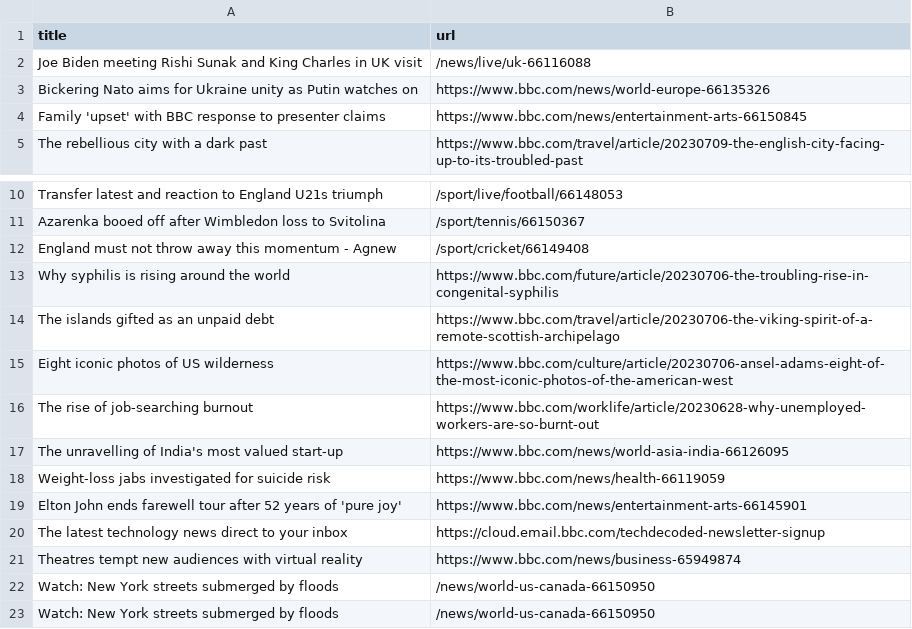
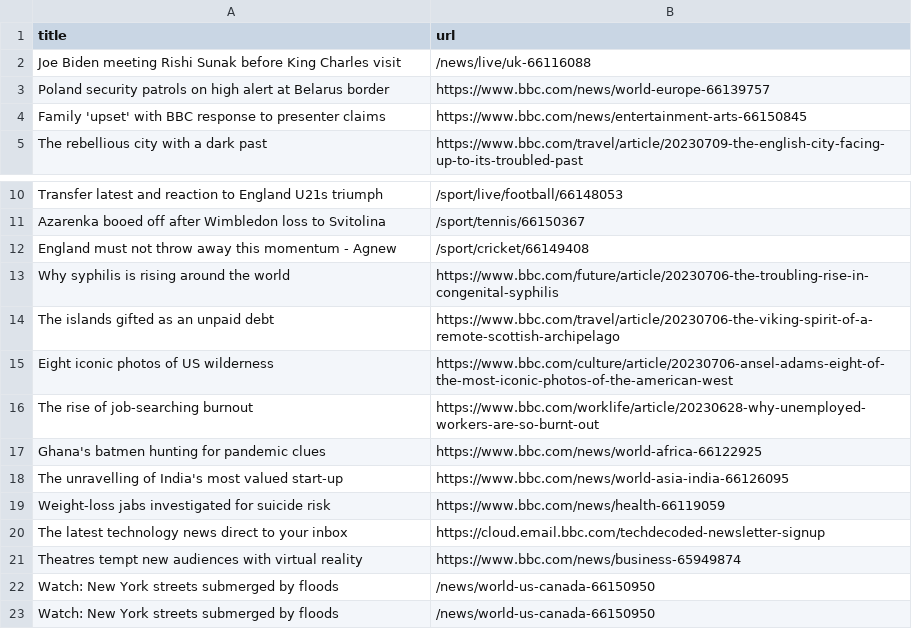
Before and after one commit to amanda-chn/automatic-scraper-bbc, a CSV file: bbc.csv, drawn as a sheet; only a part is shown, gaps mark what is left out.

```diff
--- a/bbc.csv
+++ b/bbc.csv
@@ -1,4 +1,4 @@
 title,url
-Joe Biden meeting Rishi Sunak and King Charles in UK visit,/news/live/uk-66116088
-Bickering Nato aims for Ukraine unity as Putin watches on,https://www.bbc.com/news/world-europe-66135326
+Joe Biden meeting Rishi Sunak before King Charles visit,/news/live/uk-66116088
+Poland security patrols on high alert at Belarus border,https://www.bbc.com/news/world-europe-66139757
 Family 'upset' with BBC response to presenter claims,https://www.bbc.com/news/entertainment-arts-66150845
@@ -16,5 +16,5 @@ Eight iconic photos of US wilderness,https://www.bbc.com/culture/article/2023070
 The rise of job-searching burnout,https://www.bbc.com/worklife/article/20230628-why-unemployed-workers-are-so-burnt-out
+Ghana's batmen hunting for pandemic clues,https://www.bbc.com/news/world-africa-66122925
 The unravelling of India's most valued start-up,https://www.bbc.com/news/world-asia-india-66126095
 Weight-loss jabs investigated for suicide risk,https://www.bbc.com/news/health-66119059
-Elton John ends farewell tour after 52 years of 'pure joy',https://www.bbc.com/news/entertainment-arts-66145901
 The latest technology news direct to your inbox,https://cloud.email.bbc.com/techdecoded-newsletter-signup
```
